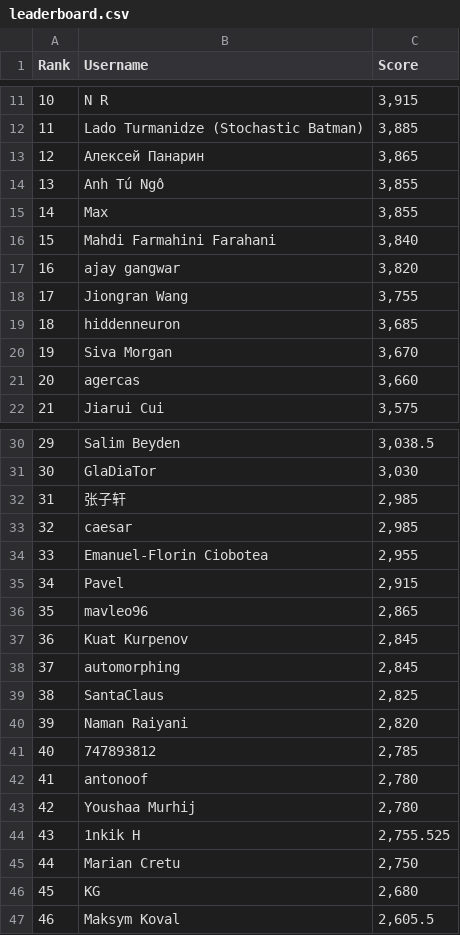
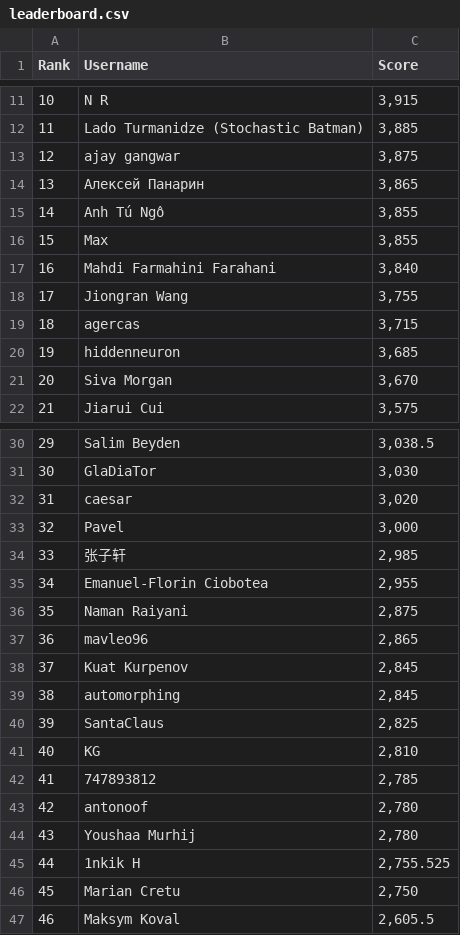
Before and after one commit to silvermete0r/deepml-top, a CSV file: leaderboard.csv, drawn as a sheet; only a part is shown, gaps mark what is left out; removed rows and columns are numbered as before the commit, all else as after; the diff covers the shown part only; the diff names each change by its address in the sheet, - before the commit and + after, or states it on an @@ line.

```diff
--- a/leaderboard.csv
+++ b/leaderboard.csv
+row 13: 12 | ajay gangwar | 3,875
@@ column A (Rank) renumbered between rows 14 and 101 @@
-row 17: 16 | ajay gangwar | 3,820
+row 19: 18 | agercas | 3,715
-row 21: 20 | agercas | 3,660
+row 32: 31 | caesar | 3,020
+row 33: 32 | Pavel | 3,000
-row 33: 32 | caesar | 2,985
-row 35: 34 | Pavel | 2,915
+row 36: 35 | Naman Raiyani | 2,875
-row 40: 39 | Naman Raiyani | 2,820
+row 41: 40 | KG | 2,810
-row 46: 45 | KG | 2,680
```
Also changed, not shown: 5 added rows, 5 removed rows and 3 edited cells elsewhere in this file, 2 other files.
